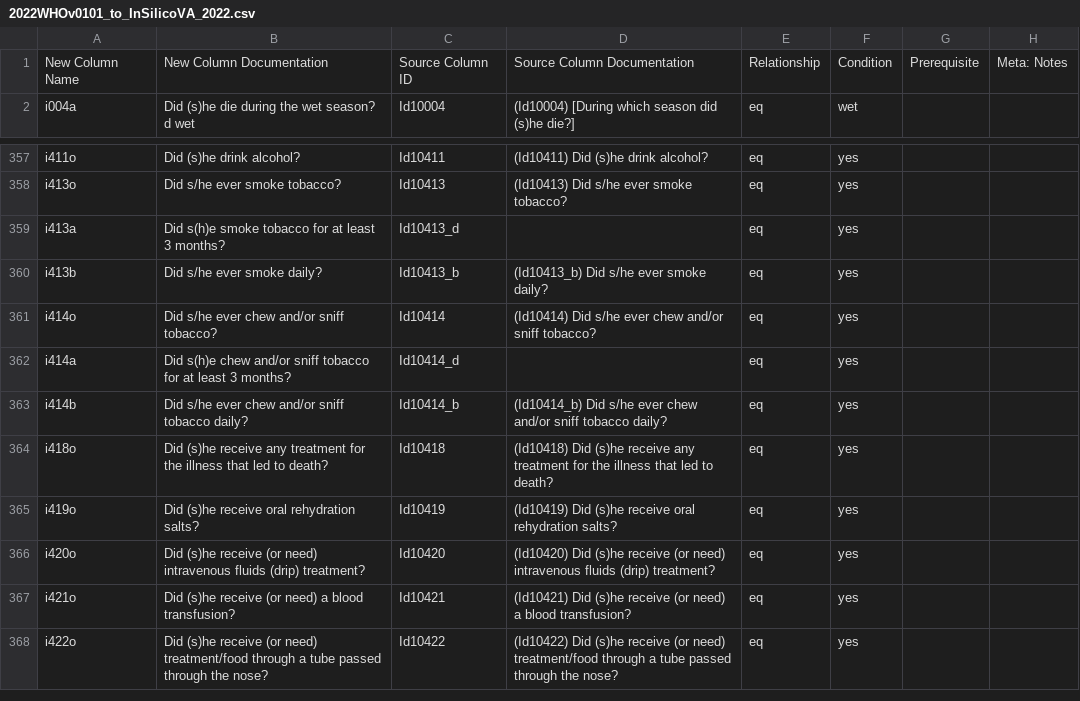
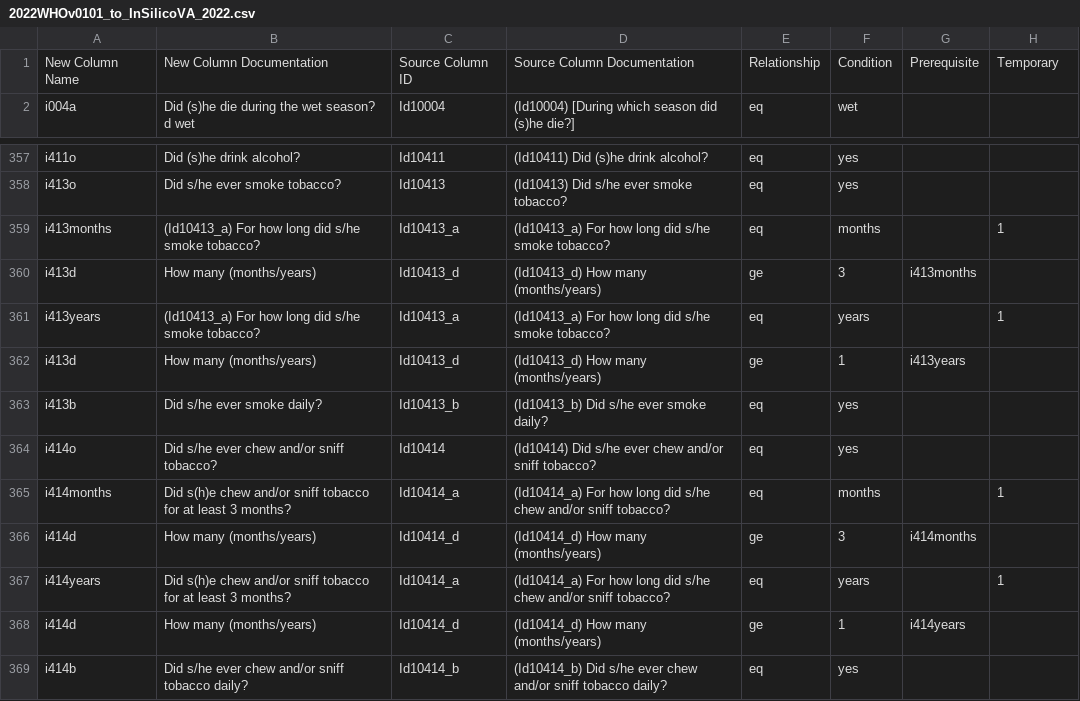
Before and after one commit to verbal-autopsy-software/pyCrossVA, a CSV file: pycrossva/resources/mapping_configuration_files/2022WHOv0101_to_InSilicoVA_2022.csv, drawn as a sheet; only a part is shown, gaps mark what is left out; the shorter side is filled out with more unchanged rows.

Commit message:
allowing temporary symptoms in mapping to assist with conditional symptoms

```diff
--- a/pycrossva/resources/mapping_configuration_files/2022WHOv0101_to_InSilicoVA_2022.csv
+++ b/pycrossva/resources/mapping_configuration_files/2022WHOv0101_to_InSilicoVA_2022.csv
@@ -1,2 +1,2 @@
-New Column Name,New Column Documentation,Source Column ID,Source Column Documentation,Relationship,Condition,Prerequisite,Meta: Notes
+New Column Name,New Column Documentation,Source Column ID,Source Column Documentation,Relationship,Condition,Prerequisite,Temporary
 i004a,Did (s)he die during the wet season? d wet,Id10004,(Id10004) [During which season did (s)he die?],eq,wet,,
@@ -358,6 +358,12 @@ i411o,Did (s)he drink alcohol?,Id10411,(Id10411) Did (s)he drink alcohol?,eq,yes
 i413o,Did s/he ever smoke tobacco?,Id10413,(Id10413) Did s/he ever smoke tobacco?,eq,yes,,
-i413a,Did s(h)e smoke tobacco for at least 3 months?,Id10413_d,,eq,yes,,
+i413months,(Id10413_a) For how long did s/he smoke tobacco? ,Id10413_a,(Id10413_a) For how long did s/he smoke tobacco? ,eq,months,,1
+i413d,How many (months/years),Id10413_d,(Id10413_d) How many (months/years),ge,3,i413months,
+i413years,(Id10413_a) For how long did s/he smoke tobacco? ,Id10413_a,(Id10413_a) For how long did s/he smoke tobacco? ,eq,years,,1
+i413d,How many (months/years),Id10413_d,(Id10413_d) How many (months/years),ge,1,i413years,
 i413b,Did s/he ever smoke daily?,Id10413_b,(Id10413_b) Did s/he ever smoke daily?,eq,yes,,
 i414o,Did s/he ever chew and/or sniff tobacco?,Id10414,(Id10414) Did s/he ever chew and/or sniff tobacco?,eq,yes,,
-i414a,Did s(h)e chew and/or sniff tobacco for at least 3 months?,Id10414_d,,eq,yes,,
+i414months,Did s(h)e chew and/or sniff tobacco for at least 3 months?,Id10414_a,(Id10414_a) For how long did s/he chew and/or sniff  tobacco? ,eq,months,,1
+i414d,How many (months/years),Id10414_d,(Id10414_d) How many (months/years),ge,3,i414months,
+i414years,Did s(h)e chew and/or sniff tobacco for at least 3 months?,Id10414_a,(Id10414_a) For how long did s/he chew and/or sniff  tobacco? ,eq,years,,1
+i414d,How many (months/years),Id10414_d,(Id10414_d) How many (months/years),ge,1,i414years,
 i414b,Did s/he ever chew and/or sniff tobacco daily?,Id10414_b,(Id10414_b) Did s/he ever chew and/or sniff tobacco daily?,eq,yes,,
```
Also changed, not shown: 2 other files.
